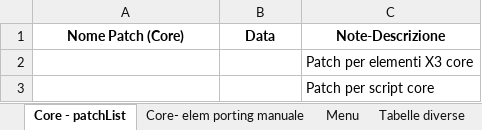
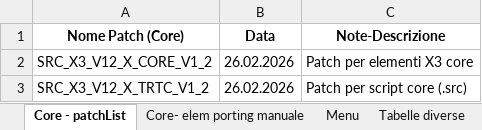
Before and after one commit to argologica/ArgoX3_API_Mobile_CORE, an Excel workbook: patch/docs/patchList_protocolCore.xlsx, sheet Core - patchList, drawn as a sheet; values as stored, in another font and other column widths than the file's, no borders; removed rows and columns are numbered as before the commit, all else as after; the diff names each change by its address in the sheet, - before the commit and + after, or states it on an @@ line.

Commit message:
20° commit- aggiornamenti a livello di modulo patch

```diff
--- a/patch/docs/patchList_protocolCore.xlsx (sheet Core - patchList)
+++ b/patch/docs/patchList_protocolCore.xlsx (sheet Core - patchList)
-A2 (Nome Patch (Core)): (empty)
+A2 (Nome Patch (Core)): SRC_X3_V12_X_CORE_V1_2
-B2 (Data): (empty)
+B2 (Data): 26.02.2026
-row 3:  |  | Patch per script core
+row 3: SRC_X3_V12_X_TRTC_V1_2 | 26.02.2026 | Patch per script core (.src)
```
Also changed, not shown: sheet Core- elem porting manuale, 2 other files.
